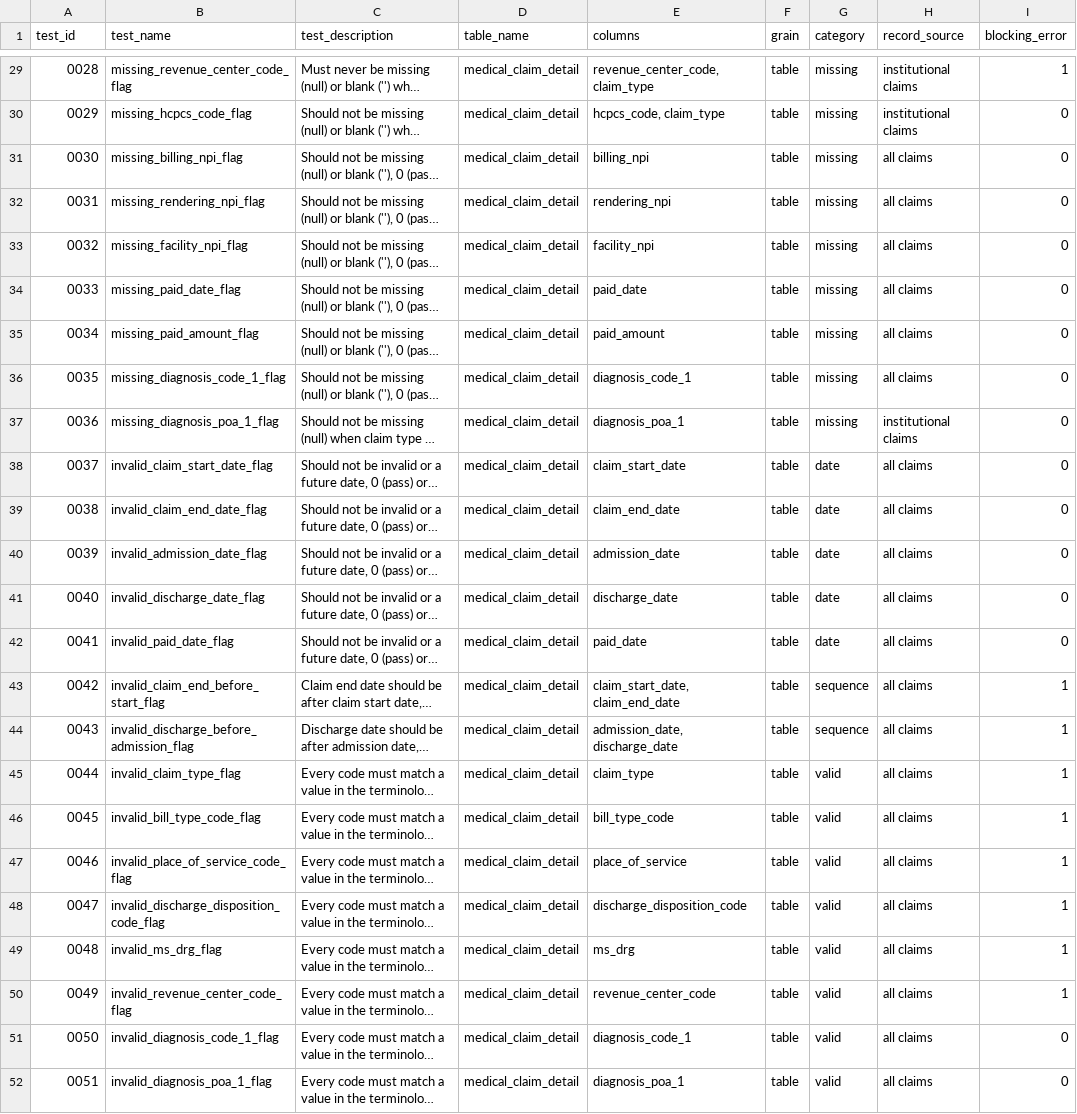
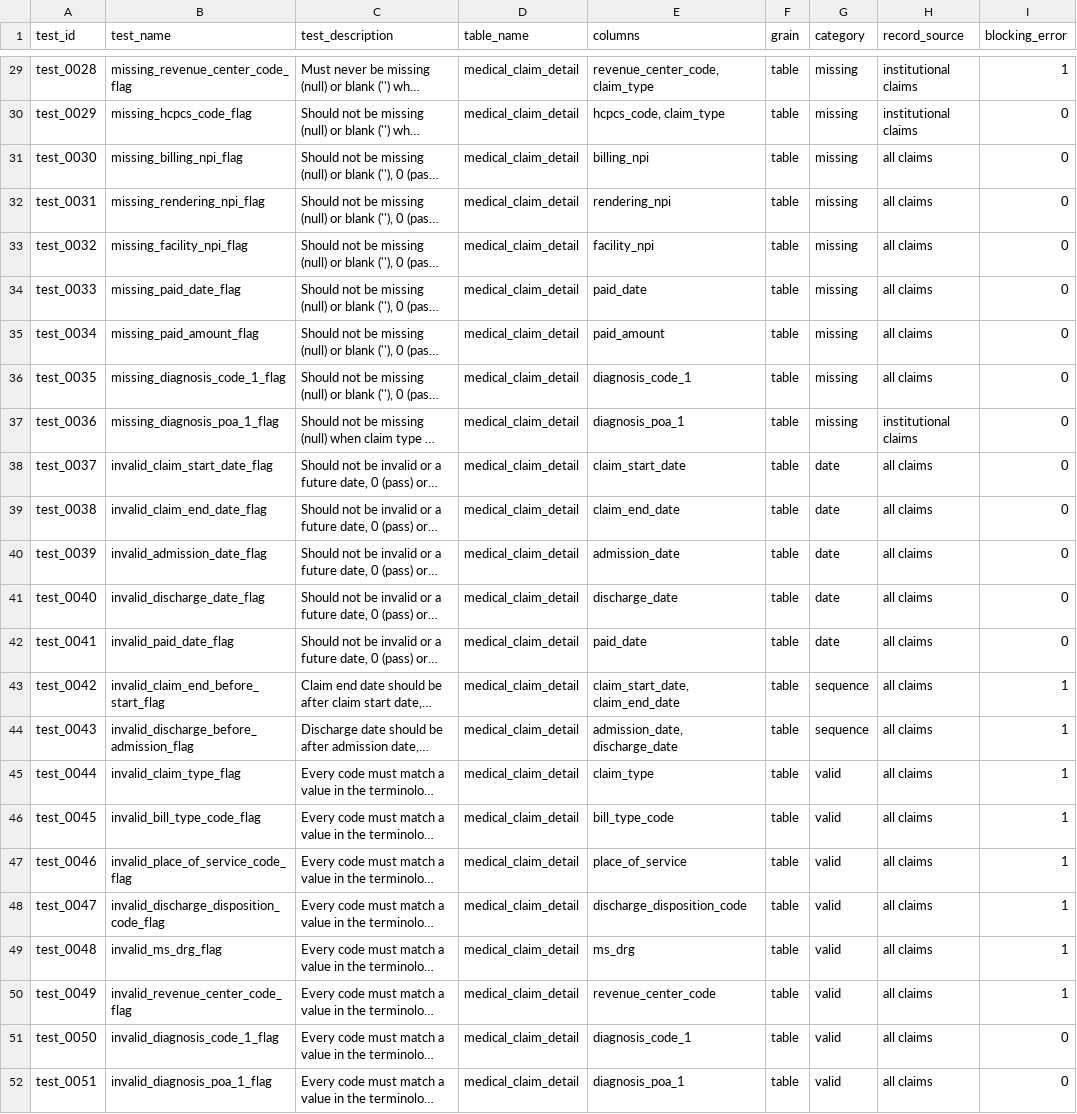
Before and after one commit to tuva-health/data_profiling, a CSV file: seeds/test_catalog.csv, drawn as a sheet; only a part is shown, gaps mark what is left out; long unchanged cells end in …; the diff covers the shown part only; the diff names each change by its address in the sheet, - before the commit and + after, or states it on an @@ line.

Commit message:
add test_ids for eligibility

```diff
--- a/seeds/test_catalog.csv
+++ b/seeds/test_catalog.csv
-A29 (test_id): 0028
+A29 (test_id): test_0028
-A30 (test_id): 0029
+A30 (test_id): test_0029
-A31 (test_id): 0030
+A31 (test_id): test_0030
-A32 (test_id): 0031
+A32 (test_id): test_0031
-A33 (test_id): 0032
+A33 (test_id): test_0032
-A34 (test_id): 0033
+A34 (test_id): test_0033
-A35 (test_id): 0034
+A35 (test_id): test_0034
-A36 (test_id): 0035
+A36 (test_id): test_0035
-A37 (test_id): 0036
+A37 (test_id): test_0036
-A38 (test_id): 0037
+A38 (test_id): test_0037
-A39 (test_id): 0038
+A39 (test_id): test_0038
-A40 (test_id): 0039
+A40 (test_id): test_0039
-A41 (test_id): 0040
+A41 (test_id): test_0040
-A42 (test_id): 0041
+A42 (test_id): test_0041
-A43 (test_id): 0042
+A43 (test_id): test_0042
-A44 (test_id): 0043
+A44 (test_id): test_0043
-A45 (test_id): 0044
+A45 (test_id): test_0044
-A46 (test_id): 0045
+A46 (test_id): test_0045
-A47 (test_id): 0046
+A47 (test_id): test_0046
-A48 (test_id): 0047
+A48 (test_id): test_0047
-A49 (test_id): 0048
+A49 (test_id): test_0048
-A50 (test_id): 0049
+A50 (test_id): test_0049
-A51 (test_id): 0050
+A51 (test_id): test_0050
-A52 (test_id): 0051
+A52 (test_id): test_0051
```
Also changed, not shown: 27 edited cells elsewhere in this file, 2 other files.
